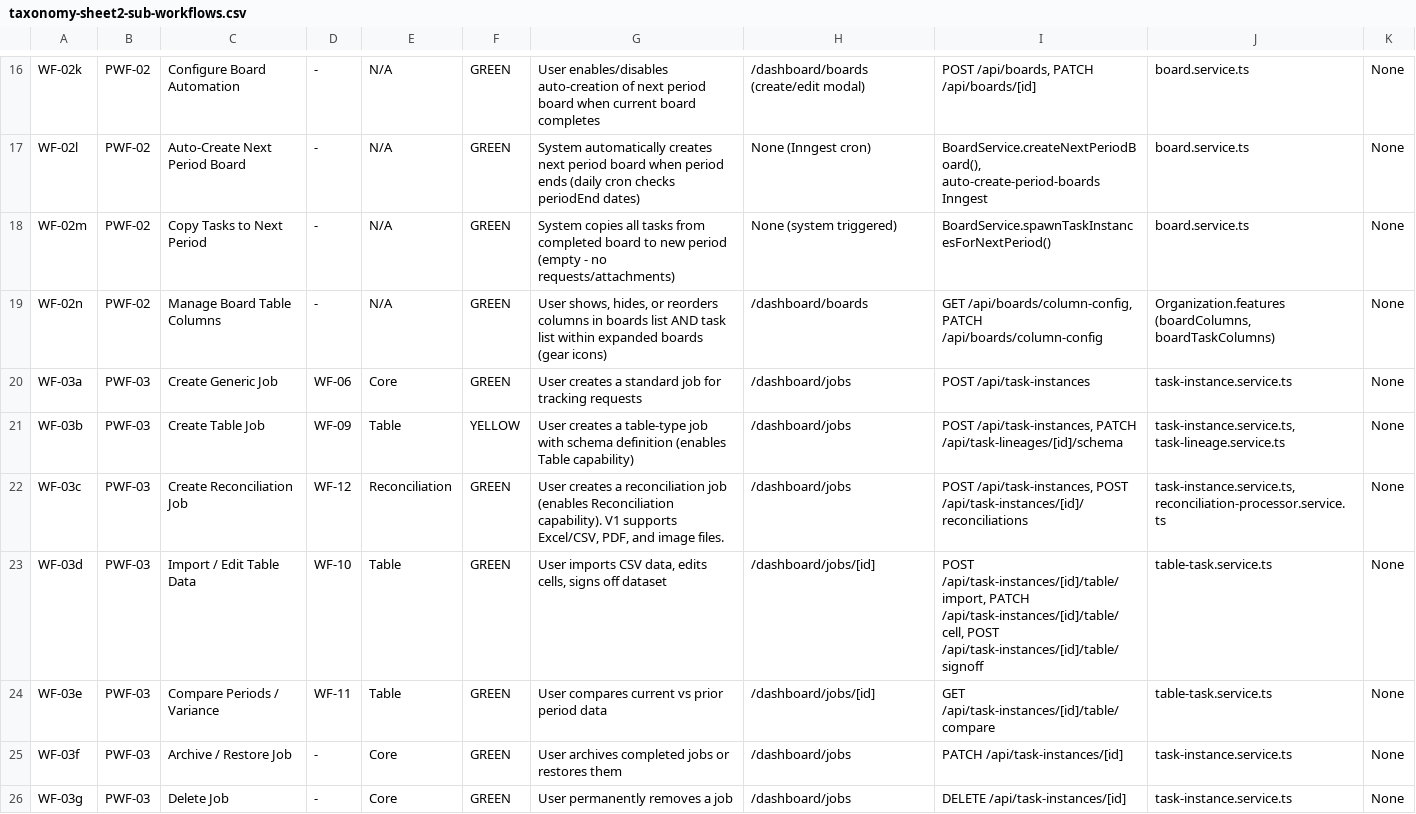
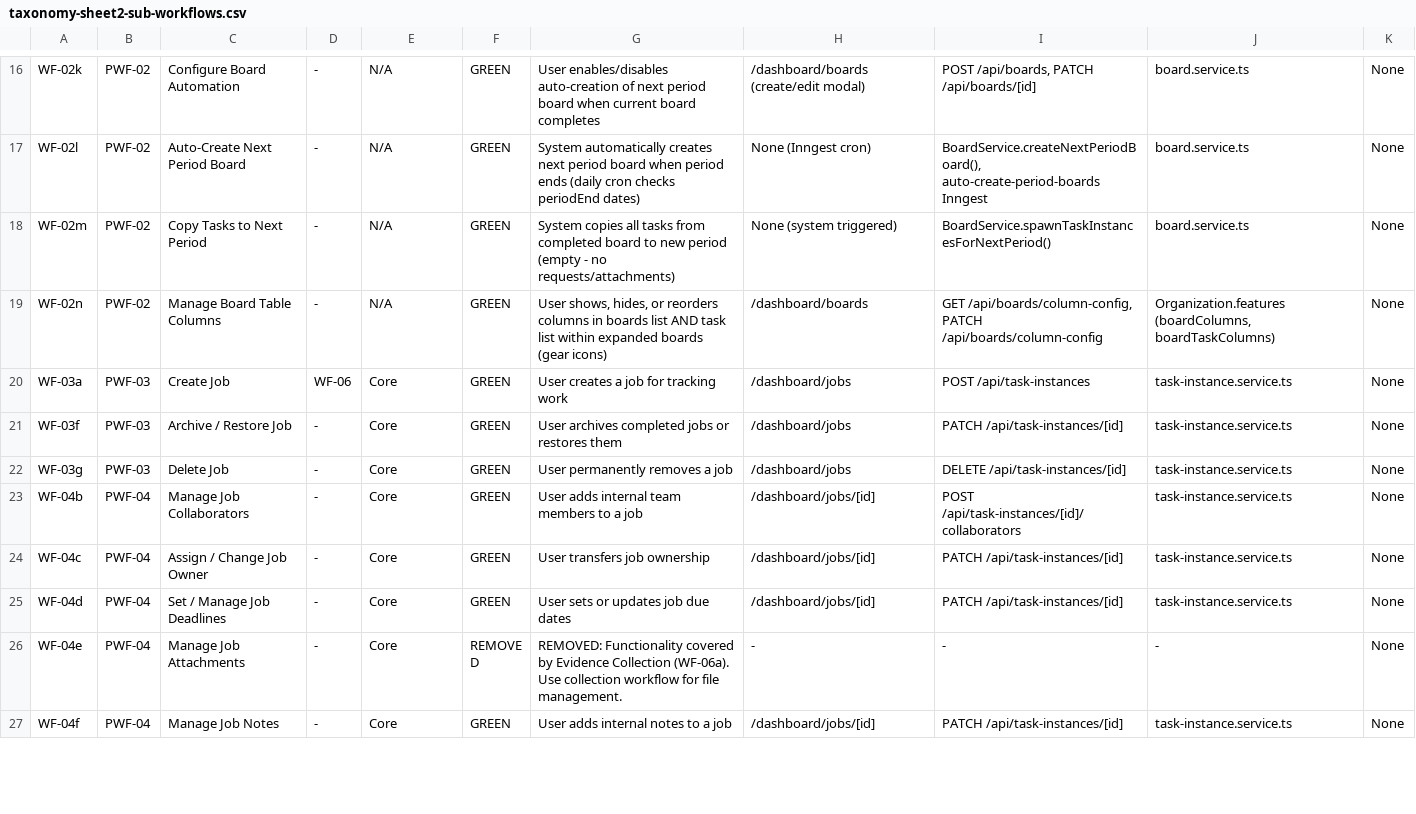
Before and after one commit to rich682/vergo-email, a CSV file: docs/product/taxonomy-sheet2-sub-workflows.csv, drawn as a sheet; only a part is shown, gaps mark what is left out; the shorter side is filled out with more unchanged rows; the diff covers the shown part only.

```diff
--- a/docs/product/taxonomy-sheet2-sub-workflows.csv
+++ b/docs/product/taxonomy-sheet2-sub-workflows.csv
@@ -19,7 +19,3 @@
 "WF-02n","PWF-02","Manage Board Table Columns","-","N/A","GREEN","User shows, hides, or reorders columns in boards list AND task list within expanded boards (gear icons)","/dashboard/boards","GET /api/boards/column-config, PATCH /api/boards/column-config","Organization.features (boardColumns, boardTaskColumns)","None"
-"WF-03a","PWF-03","Create Generic Job","WF-06","Core","GREEN","User creates a standard job for tracking requests","/dashboard/jobs","POST /api/task-instances","task-instance.service.ts","None"
-"WF-03b","PWF-03","Create Table Job","WF-09","Table","YELLOW","User creates a table-type job with schema definition (enables Table capability)","/dashboard/jobs","POST /api/task-instances, PATCH /api/task-lineages/[id]/schema","task-instance.service.ts, task-lineage.service.ts","None"
-"WF-03c","PWF-03","Create Reconciliation Job","WF-12","Reconciliation","GREEN","User creates a reconciliation job (enables Reconciliation capability). V1 supports Excel/CSV, PDF, and image files.","/dashboard/jobs","POST /api/task-instances, POST /api/task-instances/[id]/reconciliations","task-instance.service.ts, reconciliation-processor.service.ts","None"
-"WF-03d","PWF-03","Import / Edit Table Data","WF-10","Table","GREEN","User imports CSV data, edits cells, signs off dataset","/dashboard/jobs/[id]","POST /api/task-instances/[id]/table/import, PATCH /api/task-instances/[id]/table/cell, POST /api/task-instances/[id]/table/signoff","table-task.service.ts","None"
-"WF-03e","PWF-03","Compare Periods / Variance","WF-11","Table","GREEN","User compares current vs prior period data","/dashboard/jobs/[id]","GET /api/task-instances/[id]/table/compare","table-task.service.ts","None"
+"WF-03a","PWF-03","Create Job","WF-06","Core","GREEN","User creates a job for tracking work","/dashboard/jobs","POST /api/task-instances","task-instance.service.ts","None"
 "WF-03f","PWF-03","Archive / Restore Job","-","Core","GREEN","User archives completed jobs or restores them","/dashboard/jobs","PATCH /api/task-instances/[id]","task-instance.service.ts","None"
```
Also changed, not shown: 4 removed rows and 2 edited cells elsewhere in this file, docs/product/taxonomy-sheet4-route-mapping.csv, docs/product/taxonomy-sheet8-legacy-id-map.csv, 53 other files.
